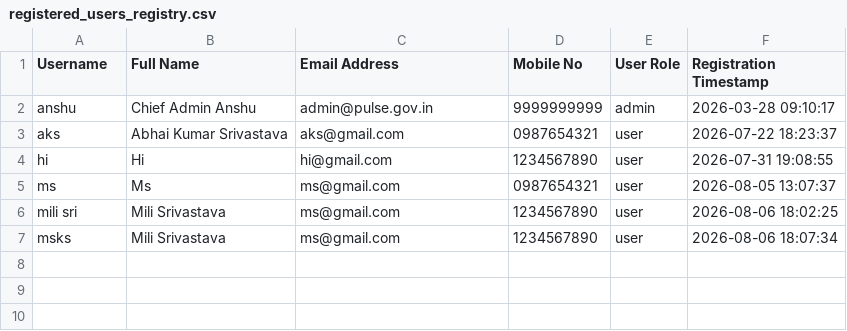
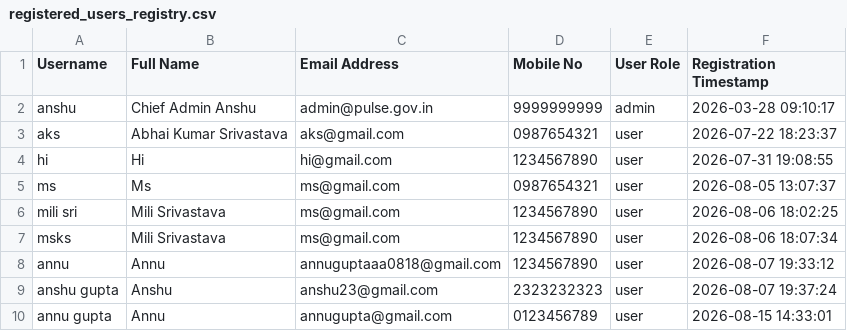
Before and after one commit to anshugupta-om/PULSE-Real-Time-transit, a CSV file: registered_users_registry.csv, drawn as a sheet; the diff names each change by its address in the sheet, - before the commit and + after, or states it on an @@ line.

```diff
--- a/registered_users_registry.csv
+++ b/registered_users_registry.csv
+row 8: annu | Annu | annuguptaaa0818@gmail.com | 1234567890 | user | 2026-08-07 19:33:12
+row 9: anshu gupta | Anshu | anshu23@gmail.com | 2323232323 | user | 2026-08-07 19:37:24
+row 10: annu gupta | Annu | annugupta@gmail.com | 0123456789 | user | 2026-08-15 14:33:01
```
Also changed, not shown: emergency_master_logs.csv, master_system_audit_logs.csv, 13 other files.
